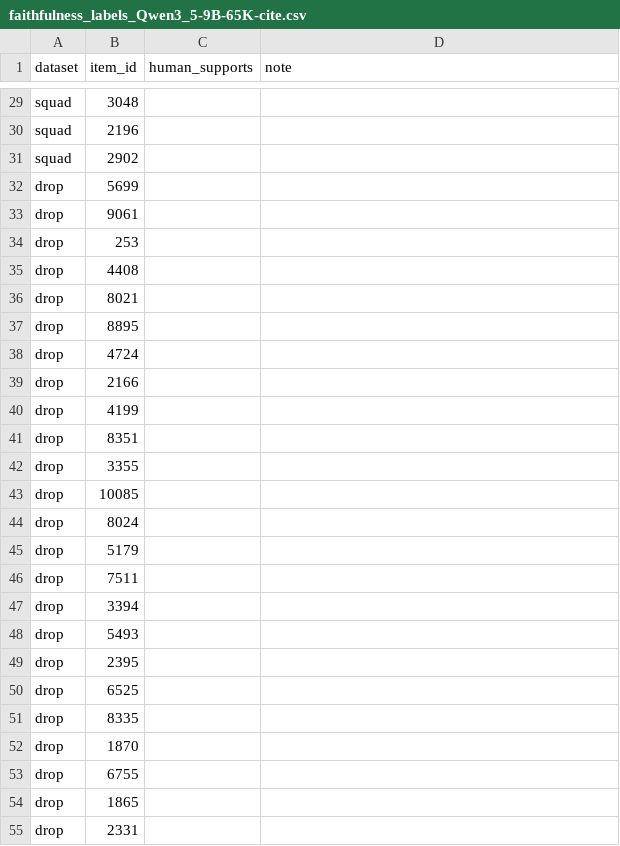
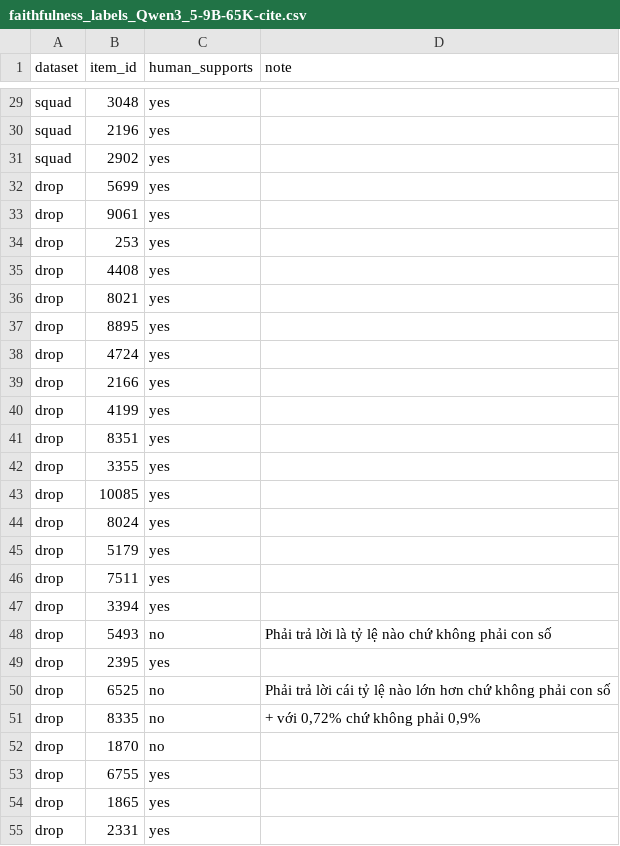
Before and after one commit to thomasNguyen-196/VMLU, a CSV file: data/faithfulness_labels_Qwen3_5-9B-65K-cite.csv, drawn as a sheet; only a part is shown, gaps mark what is left out; the diff covers the shown part only; the diff names each change by its address in the sheet, - before the commit and + after, or states it on an @@ line.

Commit message:
data(metrics-2.2): human labels for the judge validation gate (60/60, yes 49 / no 11)

```diff
--- a/data/faithfulness_labels_Qwen3_5-9B-65K-cite.csv
+++ b/data/faithfulness_labels_Qwen3_5-9B-65K-cite.csv
-C29:C47 (human_supports): (empty)
+C29:C47 (human_supports): yes
-C48 (human_supports): (empty)
+C48 (human_supports): no
-D48 (note): (empty)
+D48 (note): Phải trả lời là tỷ lệ nào chứ không phải con số
-C49 (human_supports): (empty)
+C49 (human_supports): yes
-C50:C52 (human_supports): (empty)
+C50:C52 (human_supports): no
-D50 (note): (empty)
+D50 (note): Phải trả lời cái tỷ lệ nào lớn hơn chứ không phải con số
-D51 (note): (empty)
+D51 (note): + với 0,72% chứ không phải 0,9%
-C53:C55 (human_supports): (empty)
+C53:C55 (human_supports): yes
```
Also changed, not shown: 38 edited cells elsewhere in this file.
